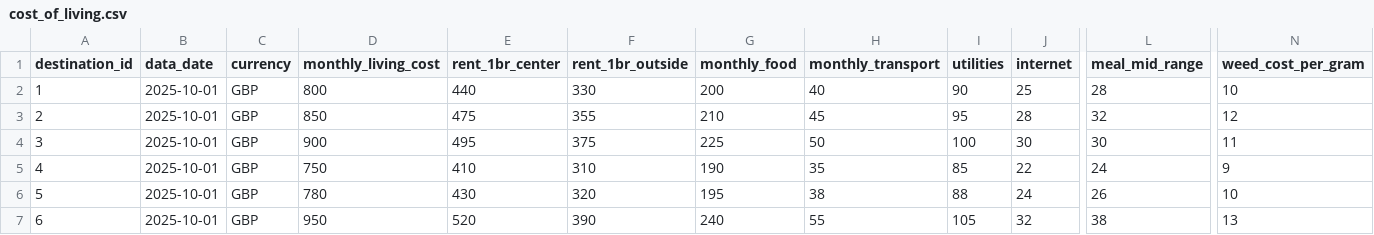
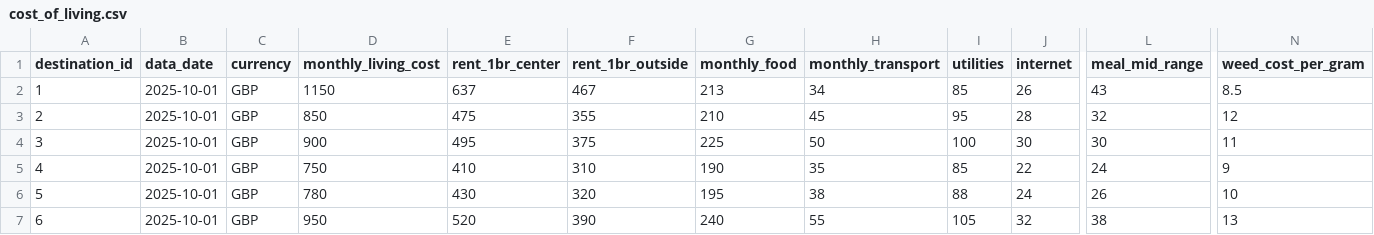
Before and after one commit to NCAsterism/places2go, a CSV file: data/destinations/cost_of_living.csv, drawn as a sheet; only a part is shown, gaps mark what is left out; the diff names each change by its address in the sheet, - before the commit and + after, or states it on an @@ line.

```diff
--- a/data/destinations/cost_of_living.csv
+++ b/data/destinations/cost_of_living.csv
-D2 (monthly_living_cost): 800
+D2 (monthly_living_cost): 1150
-E2 (rent_1br_center): 440
+E2 (rent_1br_center): 637
-F2 (rent_1br_outside): 330
+F2 (rent_1br_outside): 467
-G2 (monthly_food): 200
+G2 (monthly_food): 213
-H2 (monthly_transport): 40
+H2 (monthly_transport): 34
-I2 (utilities): 90
+I2 (utilities): 85
-J2 (internet): 25
+J2 (internet): 26
-L2 (meal_mid_range): 28
+L2 (meal_mid_range): 43
-N2 (weed_cost_per_gram): 10
+N2 (weed_cost_per_gram): 8.5
```
